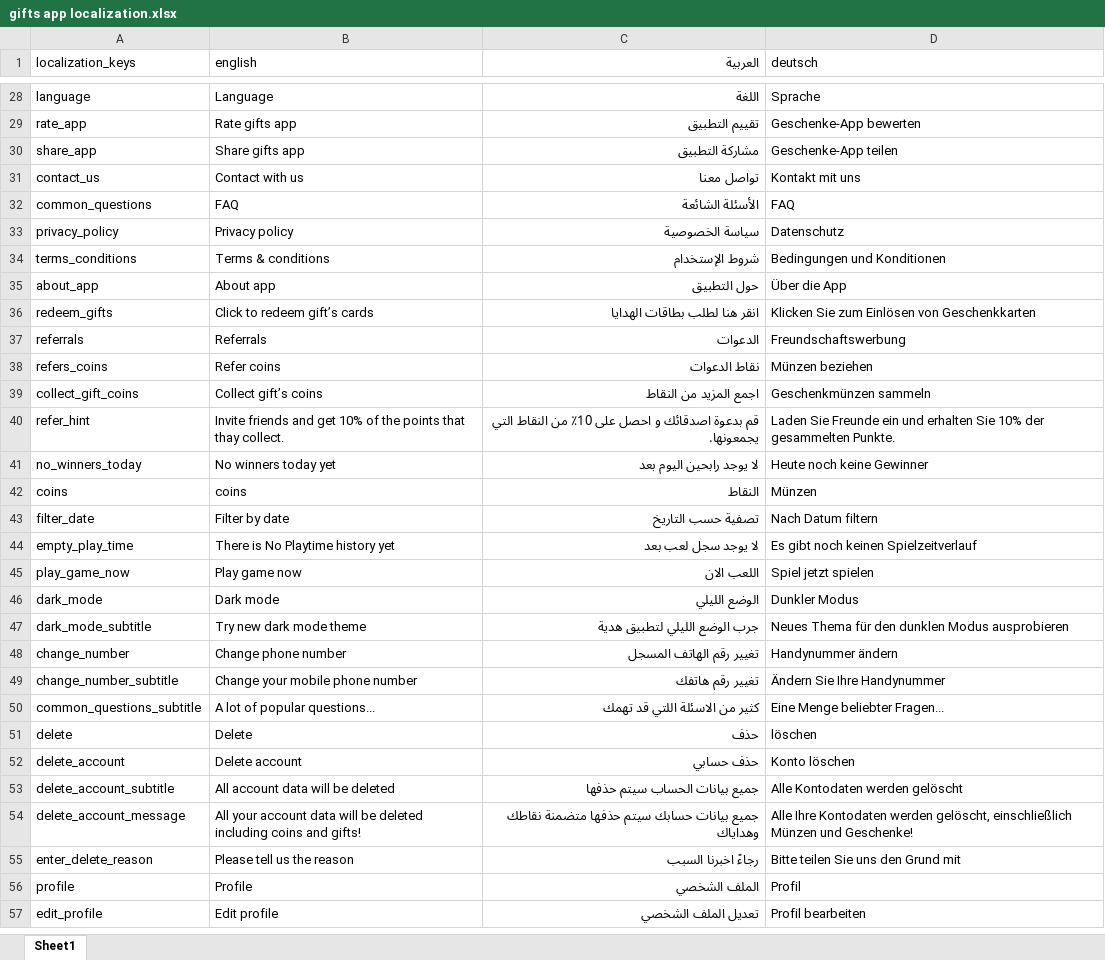
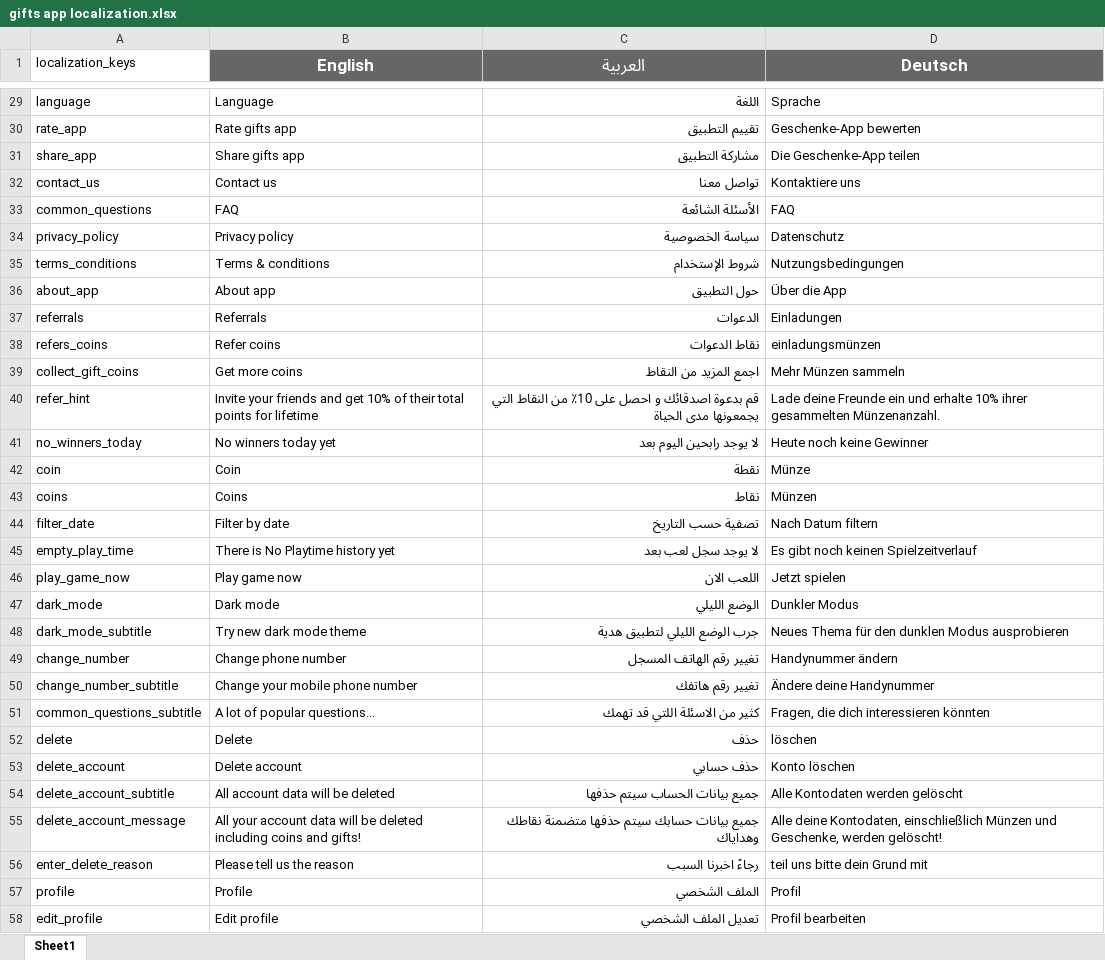
Before and after one commit to A-dalyomer/excel-to-json-translations, an Excel workbook: assets/gifts app localization.xlsx, sheet Sheet1, drawn as a sheet; only a part is shown, gaps mark what is left out; values as stored, in another font and other column widths than the file's, no borders; charts and pictures not drawn; removed rows and columns are numbered as before the commit, all else as after; the diff covers the shown part only; the diff names each change by its address in the sheet, - before the commit and + after, or states it on an @@ line.

```diff
--- a/assets/gifts app localization.xlsx (sheet Sheet1)
+++ b/assets/gifts app localization.xlsx (sheet Sheet1)
-B1: english
+B1: English
@@ B1:D1 fill: none → #666666, bold: off → on, text colour: black → #FFFFFF, text size: larger @@
-B1 alignment: left
+B1 alignment: center
-C1 alignment: right
+C1 alignment: center
-D1: deutsch
+D1: Deutsch
-D1 alignment: left
+D1 alignment: center
-D31 (Deutsch): Geschenke-App teilen
+D31 (Deutsch): Die Geschenke-App teilen
-B32 (English): Contact with us
+B32 (English): Contact us
-D32 (Deutsch): Kontakt mit uns
+D32 (Deutsch): Kontaktiere uns
-D35 (Deutsch): Bedingungen und Konditionen
+D35 (Deutsch): Nutzungsbedingungen
-row 36: redeem_gifts | Click to redeem gift’s cards | انقر هنا لطلب بطاقات الهدايا | Klicken Sie zum Einlösen von Geschenkkarten
-D37 (Deutsch): Freundschaftswerbung
+D37 (Deutsch): Einladungen
-D38 (Deutsch): Münzen beziehen
+D38 (Deutsch): einladungsmünzen
-B39 (English): Collect gift’s coins
+B39 (English): Get more coins
-D39 (Deutsch): Geschenkmünzen sammeln
+D39 (Deutsch): Mehr Münzen sammeln
-B40 (English): Invite friends and get 10% of the points that thay collect.
+B40 (English): Invite your friends and get 10% of their total points for lifetime
-C40 (العربية): …النقاط التي يجمعونها.
+C40 (العربية): …النقاط التي يجمعونها مدى الحياة
-D40 (Deutsch): Laden Sie Freunde ein und erhalten Sie 10% der gesammelten Punkte.
+D40 (Deutsch): Lade deine Freunde ein und erhalte 10% ihrer gesammelten Münzenanzahl.
+row 42: coin | Coin | نقطة | Münze
-B43 (English): coins
+B43 (English): Coins
-C43 (العربية): النقاط
+C43 (العربية): نقاط
-D46 (Deutsch): Spiel jetzt spielen
+D46 (Deutsch): Jetzt spielen
-D50 (Deutsch): Ändern Sie Ihre Handynummer
+D50 (Deutsch): Ändere deine Handynummer
-D51 (Deutsch): Eine Menge beliebter Fragen...
+D51 (Deutsch): Fragen, die dich interessieren könnten
-D55 (Deutsch): Alle Ihre Kontodaten werden gelöscht, einschließlich Münzen und Geschenke!
+D55 (Deutsch): Alle deine Kontodaten, einschließlich Münzen und Geschenke, werden gelöscht!
-D56 (Deutsch): Bitte teilen Sie uns den Grund mit
+D56 (Deutsch): teil uns bitte dein Grund mit
```
Also changed, not shown: 57 added rows, 4 removed rows, 179 edited cells and cell formats elsewhere in this sheet, 1 other file.
